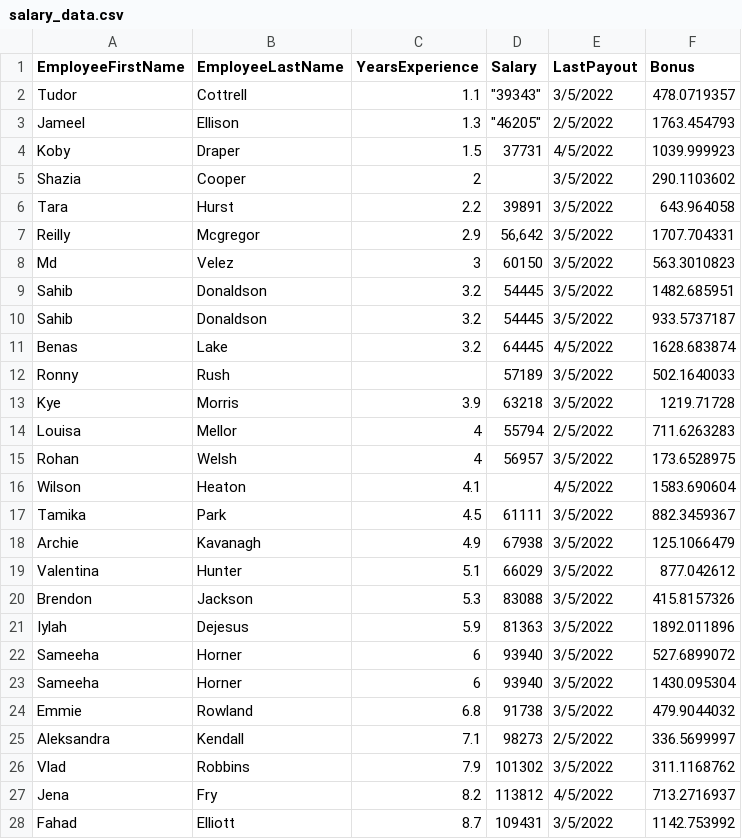
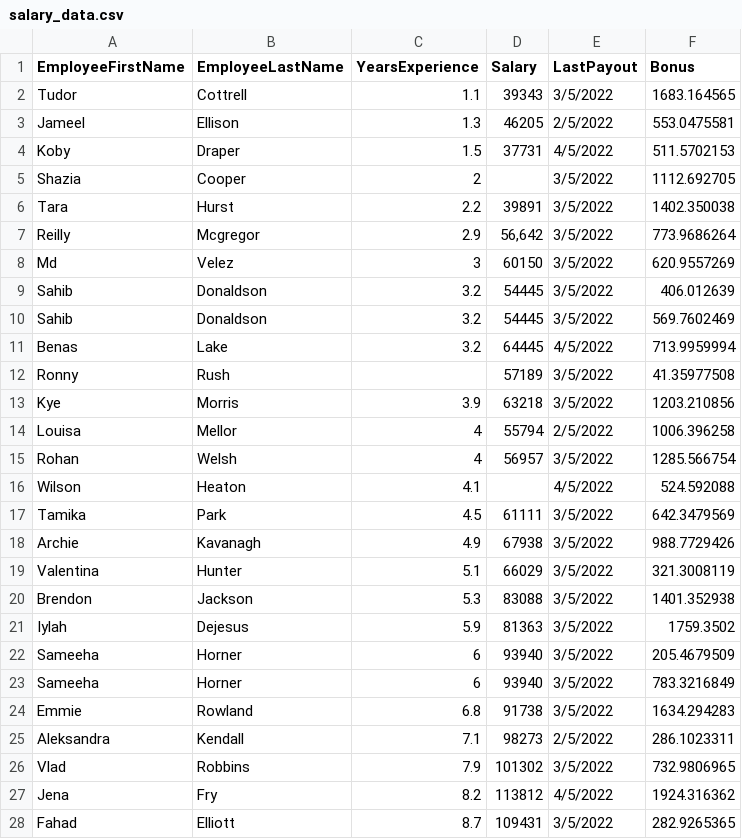
Before and after one commit to rubenlej/pandas_demo, a CSV file: salary_data.csv, drawn as a sheet; only a part is shown; the diff covers the shown part only.

Commit message:
formatted some numbers as text instead of quote surrounded

```diff
--- a/salary_data.csv
+++ b/salary_data.csv
@@ -1,28 +1,28 @@
 EmployeeFirstName,EmployeeLastName,YearsExperience,Salary,LastPayout,Bonus
-Tudor ,Cottrell,1.1,"""39343""",3/5/2022,478.0719357
-Jameel ,Ellison,1.3,"""46205""",2/5/2022,1763.454793
-Koby ,Draper,1.5,37731,4/5/2022,1039.999923
-Shazia ,Cooper,2,,3/5/2022,290.1103602
-Tara ,Hurst,2.2,39891,3/5/2022,643.964058
-Reilly ,Mcgregor,2.9,"56,642",3/5/2022,1707.704331
-Md ,Velez,3,60150,3/5/2022,563.3010823
-Sahib ,Donaldson,3.2,54445,3/5/2022,1482.685951
-Sahib ,Donaldson,3.2,54445,3/5/2022,933.5737187
-Benas ,Lake,3.2,64445,4/5/2022,1628.683874
-Ronny ,Rush,,57189,3/5/2022,502.1640033
-Kye ,Morris,3.9,63218,3/5/2022,1219.71728
-Louisa ,Mellor,4,55794,2/5/2022,711.6263283
-Rohan ,Welsh,4,56957,3/5/2022,173.6528975
-Wilson ,Heaton,4.1,,4/5/2022,1583.690604
-Tamika ,Park,4.5,61111,3/5/2022,882.3459367
-Archie ,Kavanagh,4.9,67938,3/5/2022,125.1066479
-Valentina ,Hunter,5.1,66029,3/5/2022,877.042612
-Brendon ,Jackson,5.3,83088,3/5/2022,415.8157326
-Iylah ,Dejesus,5.9,81363,3/5/2022,1892.011896
-Sameeha ,Horner,6,93940,3/5/2022,527.6899072
-Sameeha ,Horner,6,93940,3/5/2022,1430.095304
-Emmie ,Rowland,6.8,91738,3/5/2022,479.9044032
-Aleksandra ,Kendall,7.1,98273,2/5/2022,336.5699997
-Vlad ,Robbins,7.9,101302,3/5/2022,311.1168762
-Jena ,Fry,8.2,113812,4/5/2022,713.2716937
-Fahad ,Elliott,8.7,109431,3/5/2022,1142.753992
+Tudor ,Cottrell,1.1,39343,3/5/2022,1683.164565
+Jameel ,Ellison,1.3,46205,2/5/2022,553.0475581
+Koby ,Draper,1.5,37731,4/5/2022,511.5702153
+Shazia ,Cooper,2,,3/5/2022,1112.692705
+Tara ,Hurst,2.2,39891,3/5/2022,1402.350038
+Reilly ,Mcgregor,2.9,"56,642",3/5/2022,773.9686264
+Md ,Velez,3,60150,3/5/2022,620.9557269
+Sahib ,Donaldson,3.2,54445,3/5/2022,406.012639
+Sahib ,Donaldson,3.2,54445,3/5/2022,569.7602469
+Benas ,Lake,3.2,64445,4/5/2022,713.9959994
+Ronny ,Rush,,57189,3/5/2022,41.35977508
+Kye ,Morris,3.9,63218,3/5/2022,1203.210856
+Louisa ,Mellor,4,55794,2/5/2022,1006.396258
+Rohan ,Welsh,4,56957,3/5/2022,1285.566754
+Wilson ,Heaton,4.1,,4/5/2022,524.592088
+Tamika ,Park,4.5,61111,3/5/2022,642.3479569
+Archie ,Kavanagh,4.9,67938,3/5/2022,988.7729426
+Valentina ,Hunter,5.1,66029,3/5/2022,321.3008119
+Brendon ,Jackson,5.3,83088,3/5/2022,1401.352938
+Iylah ,Dejesus,5.9,81363,3/5/2022,1759.3502
+Sameeha ,Horner,6,93940,3/5/2022,205.4679509
+Sameeha ,Horner,6,93940,3/5/2022,783.3216849
+Emmie ,Rowland,6.8,91738,3/5/2022,1634.294283
+Aleksandra ,Kendall,7.1,98273,2/5/2022,286.1023311
+Vlad ,Robbins,7.9,101302,3/5/2022,732.9806965
+Jena ,Fry,8.2,113812,4/5/2022,1924.316362
+Fahad ,Elliott,8.7,109431,3/5/2022,282.9265365
```
Also changed, not shown: 5 edited cells elsewhere in this file.
